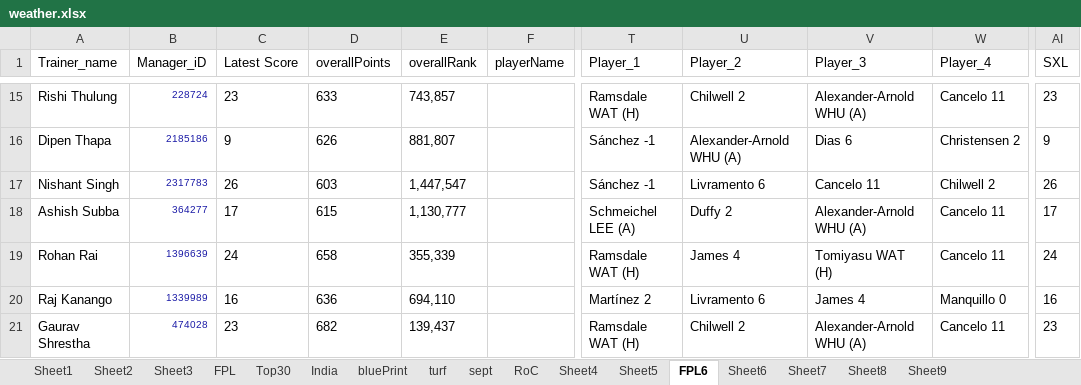
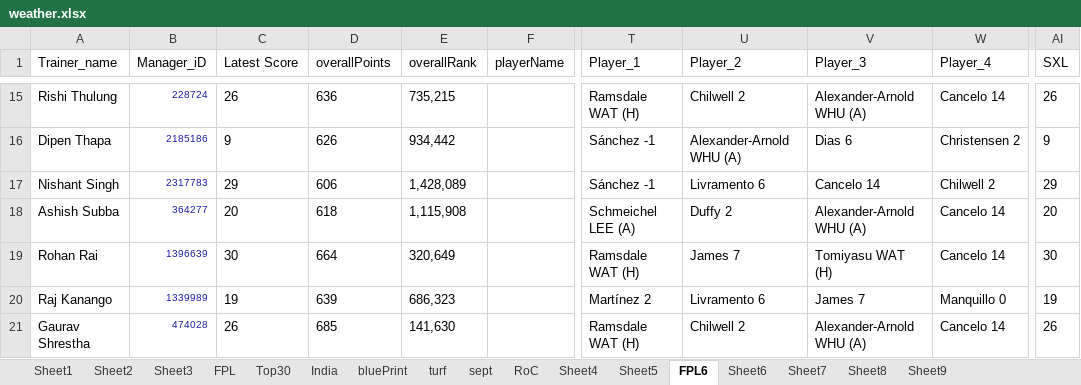
Before and after one commit to korvisenwv/TenForBenk, an Excel workbook: EdisonLogs/weather.xlsx, sheet FPL6, drawn as a sheet; only a part is shown, gaps mark what is left out; values as stored, in another font and other column widths than the file's, no borders; the diff covers the shown part only; the diff names each change by its address in the sheet, - before the commit and + after, or states it on an @@ line.

```diff
--- a/EdisonLogs/weather.xlsx (sheet FPL6)
+++ b/EdisonLogs/weather.xlsx (sheet FPL6)
-C15 (Latest Score): 23
+C15 (Latest Score): 26
-D15 (overallPoints): 633
+D15 (overallPoints): 636
-E15 (overallRank): 743,857
+E15 (overallRank): 735,215
-W15 (Player_4): Cancelo 11
+W15 (Player_4): Cancelo 14
-AI15 (SXL): 23
+AI15 (SXL): 26
-E16 (overallRank): 881,807
+E16 (overallRank): 934,442
-C17 (Latest Score): 26
+C17 (Latest Score): 29
-D17 (overallPoints): 603
+D17 (overallPoints): 606
-E17 (overallRank): 1,447,547
+E17 (overallRank): 1,428,089
-V17 (Player_3): Cancelo 11
+V17 (Player_3): Cancelo 14
-AI17 (SXL): 26
+AI17 (SXL): 29
-C18 (Latest Score): 17
+C18 (Latest Score): 20
-D18 (overallPoints): 615
+D18 (overallPoints): 618
-E18 (overallRank): 1,130,777
+E18 (overallRank): 1,115,908
-W18:W19 (Player_4): Cancelo 11
+W18:W19 (Player_4): Cancelo 14
-AI18 (SXL): 17
+AI18 (SXL): 20
-C19 (Latest Score): 24
+C19 (Latest Score): 30
-D19 (overallPoints): 658
+D19 (overallPoints): 664
-E19 (overallRank): 355,339
+E19 (overallRank): 320,649
-U19 (Player_2): James 4
+U19 (Player_2): James 7
-AI19 (SXL): 24
+AI19 (SXL): 30
-C20 (Latest Score): 16
+C20 (Latest Score): 19
-D20 (overallPoints): 636
+D20 (overallPoints): 639
-E20 (overallRank): 694,110
+E20 (overallRank): 686,323
-V20 (Player_3): James 4
+V20 (Player_3): James 7
-AI20 (SXL): 16
+AI20 (SXL): 19
-C21 (Latest Score): 23
+C21 (Latest Score): 26
-D21 (overallPoints): 682
+D21 (overallPoints): 685
-E21 (overallRank): 139,437
+E21 (overallRank): 141,630
-W21 (Player_4): Cancelo 11
+W21 (Player_4): Cancelo 14
-AI21 (SXL): 23
+AI21 (SXL): 26
```
Also changed, not shown: 122 edited cells elsewhere in this sheet, sheet RoC, FPL/Excellent JSON.xlsm, 11 other files.
